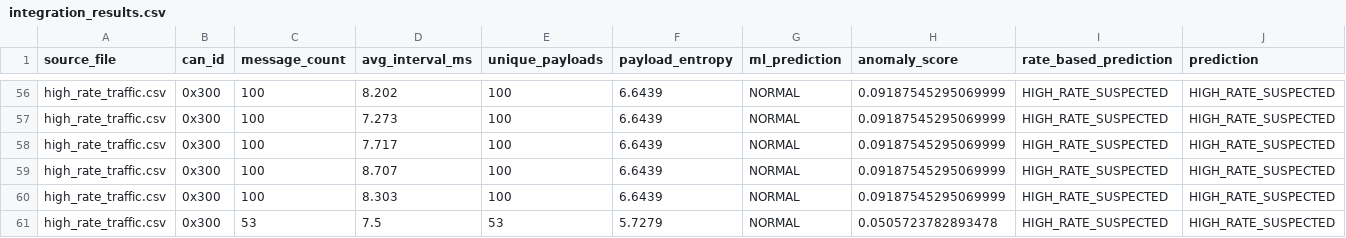
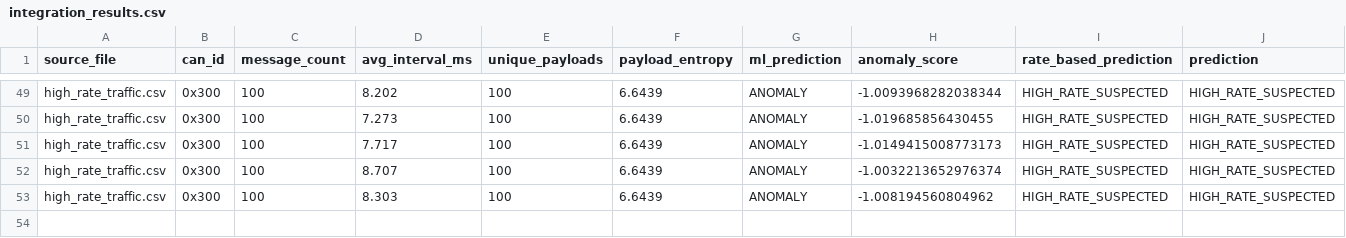
Before and after one commit to zero-cybersec/CAN-Sentinel, a CSV file: results/integration_results.csv, drawn as a sheet; only a part is shown, gaps mark what is left out; removed rows and columns are numbered as before the commit, all else as after; the diff covers the shown part only; the diff names each change by its address in the sheet, - before the commit and + after, or states it on an @@ line.

```diff
--- a/results/integration_results.csv
+++ b/results/integration_results.csv
-G49:G53 (ml_prediction): NORMAL
+G49:G53 (ml_prediction): ANOMALY
-H49 (anomaly_score): 0.09187545295069999
+H49 (anomaly_score): -1.0093968282038344
-H50 (anomaly_score): 0.09187545295069999
+H50 (anomaly_score): -1.019685856430455
-H51 (anomaly_score): 0.09187545295069999
+H51 (anomaly_score): -1.0149415008773173
-H52 (anomaly_score): 0.09187545295069999
+H52 (anomaly_score): -1.0032213652976374
-H53 (anomaly_score): 0.09187545295069999
+H53 (anomaly_score): -1.008194560804962
-row 61: high_rate_traffic.csv | 0x300 | 53 | 7.5 | 53 | 5.7279 | NORMAL | 0.0505723782893478 | HIGH_RATE_SUSPECTED | HIGH_RATE_SUSPECTED
```
Also changed, not shown: 7 removed rows and 90 edited cells elsewhere in this file, 3 other files.
